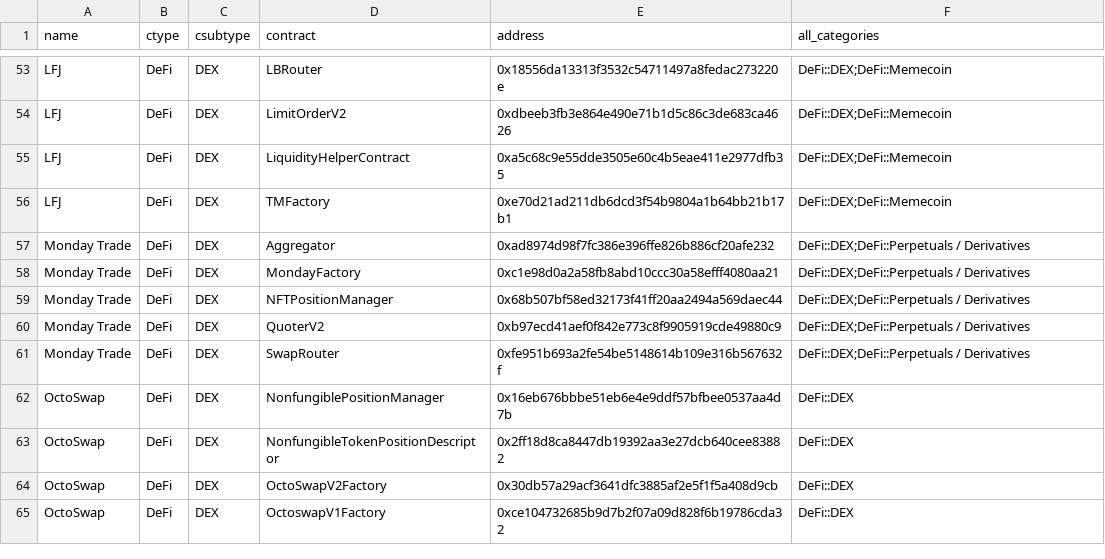
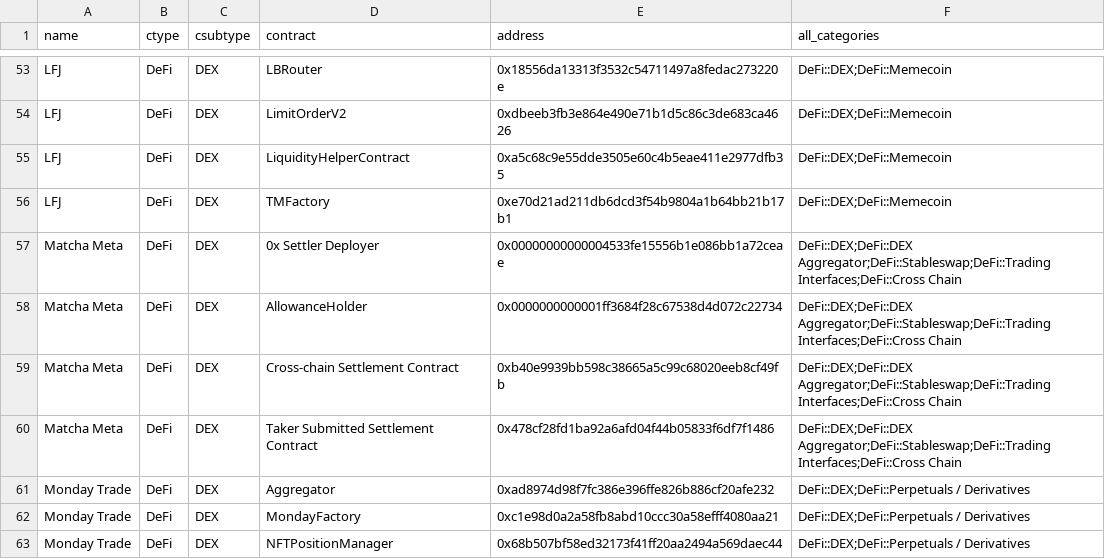
Before and after one commit to monad-crypto/protocols, a CSV file: protocols-mainnet.csv, drawn as a sheet; only a part is shown, gaps mark what is left out; the shorter side is filled out with more unchanged rows.

```diff
--- a/protocols-mainnet.csv
+++ b/protocols-mainnet.csv
@@ -56,2 +56,6 @@ LFJ,DeFi,DEX,LiquidityHelperContract,0xa5c68c9e55dde3505e60c4b5eae411e2977dfb35,
 LFJ,DeFi,DEX,TMFactory,0xe70d21ad211db6dcd3f54b9804a1b64bb21b17b1,DeFi::DEX;DeFi::Memecoin
+Matcha Meta,DeFi,DEX,0x Settler Deployer,0x00000000000004533fe15556b1e086bb1a72ceae,DeFi::DEX;DeFi::DEX Aggregator;DeFi::Stableswap;DeFi::Trading Interfaces;DeFi::Cross Chain
+Matcha Meta,DeFi,DEX,AllowanceHolder,0x0000000000001ff3684f28c67538d4d072c22734,DeFi::DEX;DeFi::DEX Aggregator;DeFi::Stableswap;DeFi::Trading Interfaces;DeFi::Cross Chain
+Matcha Meta,DeFi,DEX,Cross-chain Settlement Contract,0xb40e9939bb598c38665a5c99c68020eeb8cf49fb,DeFi::DEX;DeFi::DEX Aggregator;DeFi::Stableswap;DeFi::Trading Interfaces;DeFi::Cross Chain
+Matcha Meta,DeFi,DEX,Taker Submitted Settlement Contract,0x478cf28fd1ba92a6afd04f44b05833f6df7f1486,DeFi::DEX;DeFi::DEX Aggregator;DeFi::Stableswap;DeFi::Trading Interfaces;DeFi::Cross Chain
 Monday Trade,DeFi,DEX,Aggregator,0xad8974d98f7fc386e396ffe826b886cf20afe232,DeFi::DEX;DeFi::Perpetuals / Derivatives
```
